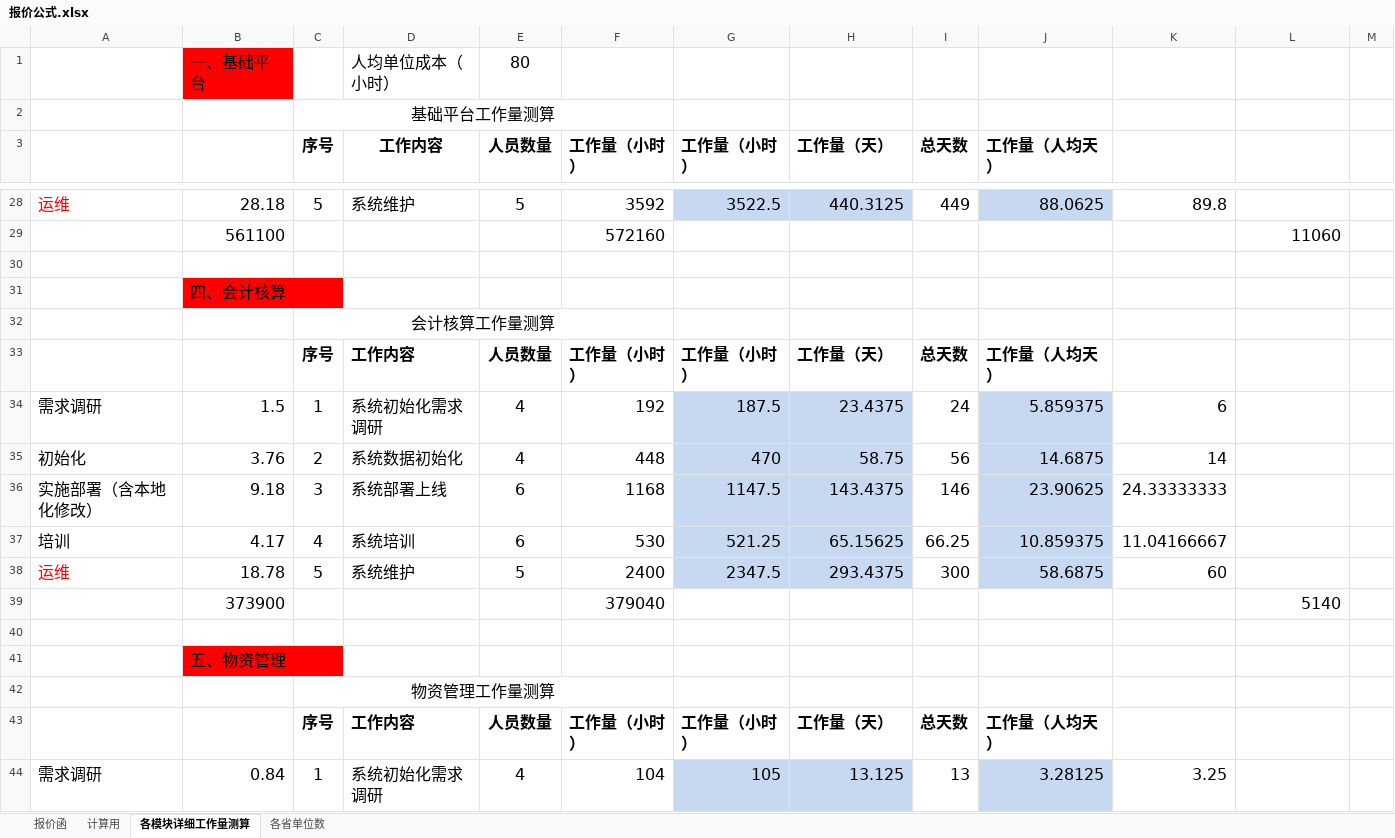
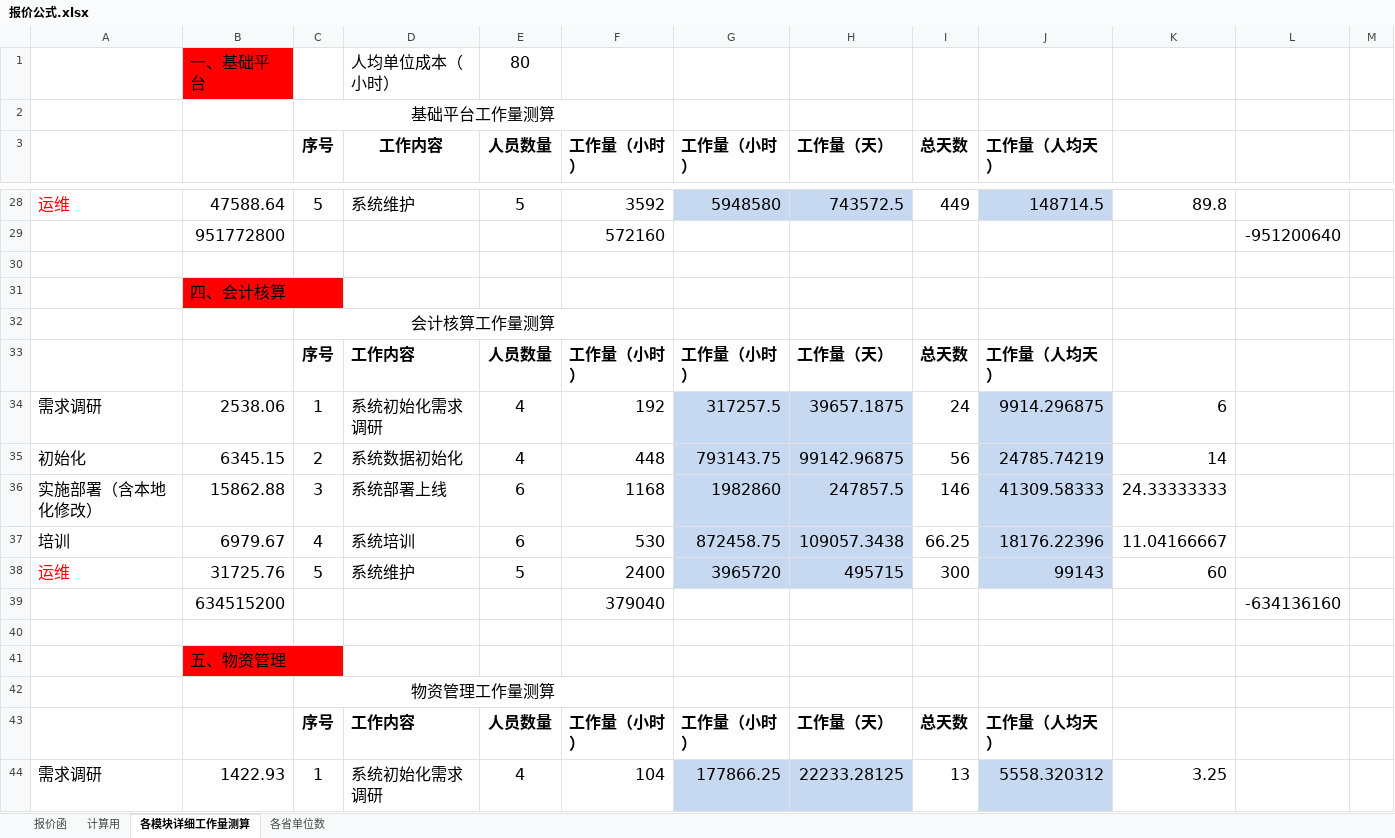
Before and after one commit to zongyuanL/Doc_LCKD_Equipment, an Excel workbook: 系统/法院系统/报价公式.xlsx, sheet 各模块详细工作量测算, drawn as a sheet; only a part is shown, gaps mark what is left out; values as stored, in another font and other column widths than the file's, no borders; removed rows and columns are numbered as before the commit, all else as after; the diff covers the shown part only; the diff names each change by its address in the sheet, - before the commit and + after, or states it on an @@ line.

```diff
--- a/系统/法院系统/报价公式.xlsx (sheet 各模块详细工作量测算)
+++ b/系统/法院系统/报价公式.xlsx (sheet 各模块详细工作量测算)
-B28: 28.18
+B28: 47588.64
-G28 (工作量（小时）): 3522.5
+G28 (工作量（小时）): 5948580
-H28 (工作量（天）): 440.3125
+H28 (工作量（天）): 743572.5
-J28 (工作量（人均天）): 88.0625
+J28 (工作量（人均天）): 148714.5
-row 29:  | 561100 |  |  |  | 572160 |  |  |  |  |  | 11060
+row 29:  | 951772800 |  |  |  | 572160 |  |  |  |  |  | -951200640
-B34: 1.5
+B34: 2538.06
-G34 (工作量（小时）): 187.5
+G34 (工作量（小时）): 317257.5
-H34 (工作量（天）): 23.4375
+H34 (工作量（天）): 39657.1875
-J34 (工作量（人均天）): 5.859375
+J34 (工作量（人均天）): 9914.296875
-B35: 3.76
+B35: 6345.15
-G35 (工作量（小时）): 470
+G35 (工作量（小时）): 793143.75
-H35 (工作量（天）): 58.75
+H35 (工作量（天）): 99142.96875
-J35 (工作量（人均天）): 14.6875
+J35 (工作量（人均天）): 24785.74219
-B36: 9.18
+B36: 15862.88
-G36 (工作量（小时）): 1147.5
+G36 (工作量（小时）): 1982860
-H36 (工作量（天）): 143.4375
+H36 (工作量（天）): 247857.5
-J36 (工作量（人均天）): 23.90625
+J36 (工作量（人均天）): 41309.58333
-B37: 4.17
+B37: 6979.67
-G37 (工作量（小时）): 521.25
+G37 (工作量（小时）): 872458.75
-H37 (工作量（天）): 65.15625
+H37 (工作量（天）): 109057.3438
-J37 (工作量（人均天）): 10.859375
+J37 (工作量（人均天）): 18176.22396
-B38: 18.78
+B38: 31725.76
-G38 (工作量（小时）): 2347.5
+G38 (工作量（小时）): 3965720
-H38 (工作量（天）): 293.4375
+H38 (工作量（天）): 495715
-J38 (工作量（人均天）): 58.6875
+J38 (工作量（人均天）): 99143
-row 39:  | 373900 |  |  |  | 379040 |  |  |  |  |  | 5140
+row 39:  | 634515200 |  |  |  | 379040 |  |  |  |  |  | -634136160
-B44: 0.84
+B44: 1422.93
-G44 (工作量（小时）): 105
+G44 (工作量（小时）): 177866.25
-H44 (工作量（天）): 13.125
+H44 (工作量（天）): 22233.28125
-J44 (工作量（人均天）): 3.28125
+J44 (工作量（人均天）): 5558.320312
```
Also changed, not shown: 12 added rows, 12 removed rows and 232 edited cells elsewhere in this sheet, sheet 计算用, sheet 报价函, 2 other files.
